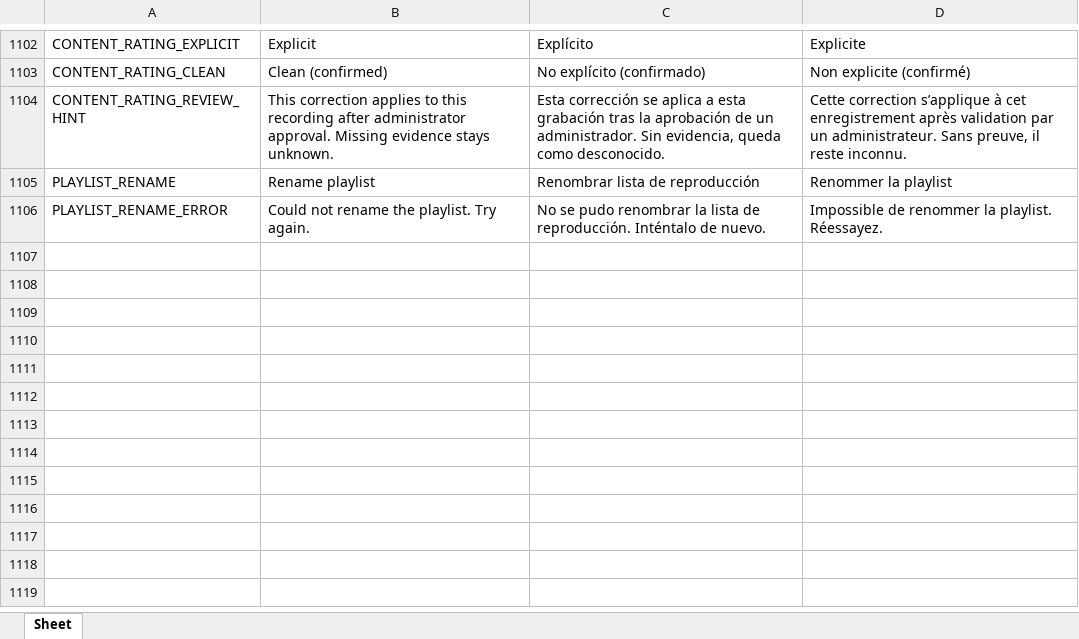
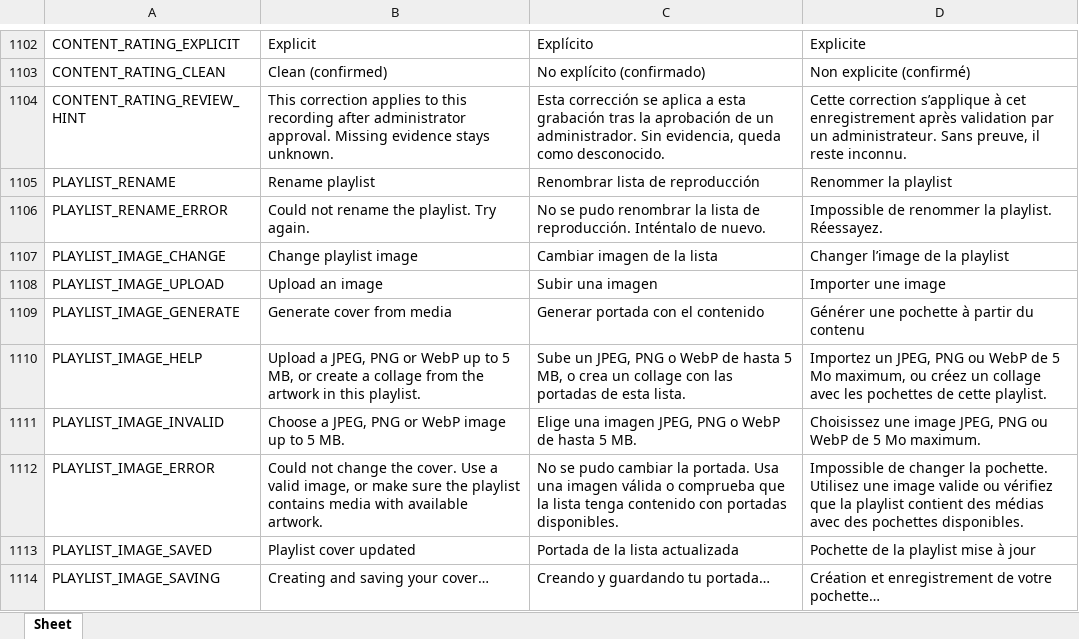
Before and after one commit to Icass1/rockit, an Excel workbook: Vocabulary.xlsx, sheet Sheet, drawn as a sheet; only a part is shown, gaps mark what is left out; values as stored, in another font and other column widths than the file's, no borders; table styles not drawn; the diff names each change by its address in the sheet, - before the commit and + after, or states it on an @@ line.

Commit message:
feat(playlist): add functionality to upload and generate playlist images

```diff
--- a/Vocabulary.xlsx (sheet Sheet)
+++ b/Vocabulary.xlsx (sheet Sheet)
+row 1107: PLAYLIST_IMAGE_CHANGE | Change playlist image | Cambiar imagen de la lista | Changer l’image de la playlist
+row 1108: PLAYLIST_IMAGE_UPLOAD | Upload an image | Subir una imagen | Importer une image
+row 1109: PLAYLIST_IMAGE_GENERATE | Generate cover from media | Generar portada con el contenido | Générer une pochette à partir du contenu
+row 1110: PLAYLIST_IMAGE_HELP | Upload a JPEG, PNG or WebP up to 5 MB, or create a collage from the artwork in this playlist. | Sube un JPEG, PNG o WebP de hasta 5 MB, o crea un collage con las portadas de esta lista. | Importez un JPEG, PNG ou WebP de 5 Mo maximum, ou créez un collage avec les pochettes de cette playlist.
+row 1111: PLAYLIST_IMAGE_INVALID | Choose a JPEG, PNG or WebP image up to 5 MB. | Elige una imagen JPEG, PNG o WebP de hasta 5 MB. | Choisissez une image JPEG, PNG ou WebP de 5 Mo maximum.
+row 1112: PLAYLIST_IMAGE_ERROR | Could not change the cover. Use a valid image, or make sure the playlist contains media with available artwork. | No se pudo cambiar la portada. Usa una imagen válida o comprueba que la lista tenga contenido con portadas disponibles. | Impossible de changer la pochette. Utilisez une image valide ou vérifiez que la playlist contient des médias avec des pochettes disponibles.
+row 1113: PLAYLIST_IMAGE_SAVED | Playlist cover updated | Portada de la lista actualizada | Pochette de la playlist mise à jour
+row 1114: PLAYLIST_IMAGE_SAVING | Creating and saving your cover… | Creando y guardando tu portada… | Création et enregistrement de votre pochette…
```
Also changed, not shown: 17 other files.
